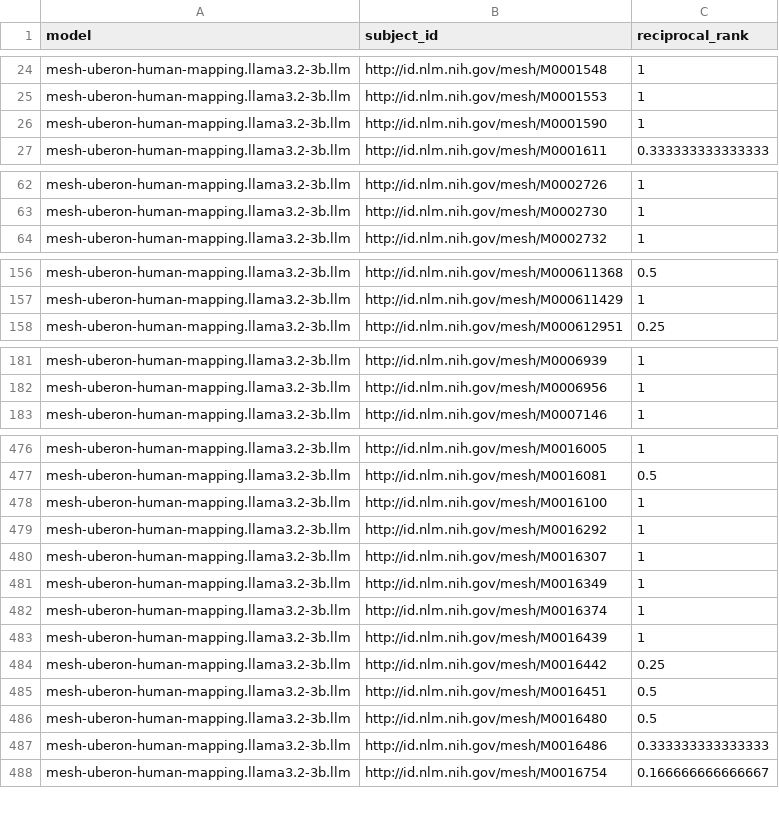
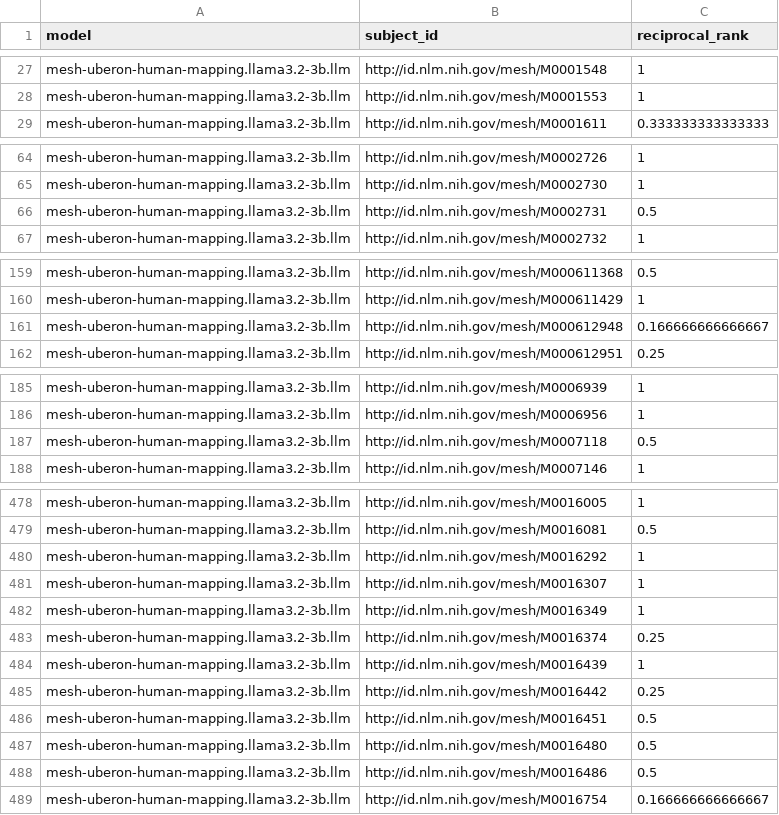
Before and after one commit to cns-iu/onto-llm-mapping, a CSV file: validation/mesh-uberon-human/v0.0.1/results/reciprocal_rank/mesh-uberon-human-mapping.llama3.2-3b.llm-concept-reciprocal-rank-calculations.csv, drawn as a sheet; only a part is shown, gaps mark what is left out; the diff covers the shown part only.

```diff
--- a/validation/mesh-uberon-human/v0.0.1/results/reciprocal_rank/mesh-uberon-human-mapping.llama3.2-3b.llm-concept-reciprocal-rank-calculations.csv
+++ b/validation/mesh-uberon-human/v0.0.1/results/reciprocal_rank/mesh-uberon-human-mapping.llama3.2-3b.llm-concept-reciprocal-rank-calculations.csv
@@ -25,3 +28,2 @@
 "mesh-uberon-human-mapping.llama3.2-3b.llm","http://id.nlm.nih.gov/mesh/M0001553",1
-"mesh-uberon-human-mapping.llama3.2-3b.llm","http://id.nlm.nih.gov/mesh/M0001590",1
 "mesh-uberon-human-mapping.llama3.2-3b.llm","http://id.nlm.nih.gov/mesh/M0001611",0.333333333333333
@@ -63,2 +65,3 @@
 "mesh-uberon-human-mapping.llama3.2-3b.llm","http://id.nlm.nih.gov/mesh/M0002730",1
+"mesh-uberon-human-mapping.llama3.2-3b.llm","http://id.nlm.nih.gov/mesh/M0002731",0.5
 "mesh-uberon-human-mapping.llama3.2-3b.llm","http://id.nlm.nih.gov/mesh/M0002732",1
@@ -157,2 +160,3 @@
 "mesh-uberon-human-mapping.llama3.2-3b.llm","http://id.nlm.nih.gov/mesh/M000611429",1
+"mesh-uberon-human-mapping.llama3.2-3b.llm","http://id.nlm.nih.gov/mesh/M000612948",0.166666666666667
 "mesh-uberon-human-mapping.llama3.2-3b.llm","http://id.nlm.nih.gov/mesh/M000612951",0.25
@@ -182,2 +186,3 @@
 "mesh-uberon-human-mapping.llama3.2-3b.llm","http://id.nlm.nih.gov/mesh/M0006956",1
+"mesh-uberon-human-mapping.llama3.2-3b.llm","http://id.nlm.nih.gov/mesh/M0007118",0.5
 "mesh-uberon-human-mapping.llama3.2-3b.llm","http://id.nlm.nih.gov/mesh/M0007146",1
@@ -477,3 +479,2 @@
 "mesh-uberon-human-mapping.llama3.2-3b.llm","http://id.nlm.nih.gov/mesh/M0016081",0.5
-"mesh-uberon-human-mapping.llama3.2-3b.llm","http://id.nlm.nih.gov/mesh/M0016100",1
 "mesh-uberon-human-mapping.llama3.2-3b.llm","http://id.nlm.nih.gov/mesh/M0016292",1
@@ -481,3 +482,3 @@
 "mesh-uberon-human-mapping.llama3.2-3b.llm","http://id.nlm.nih.gov/mesh/M0016349",1
-"mesh-uberon-human-mapping.llama3.2-3b.llm","http://id.nlm.nih.gov/mesh/M0016374",1
+"mesh-uberon-human-mapping.llama3.2-3b.llm","http://id.nlm.nih.gov/mesh/M0016374",0.25
 "mesh-uberon-human-mapping.llama3.2-3b.llm","http://id.nlm.nih.gov/mesh/M0016439",1
@@ -486,3 +487,3 @@
 "mesh-uberon-human-mapping.llama3.2-3b.llm","http://id.nlm.nih.gov/mesh/M0016480",0.5
-"mesh-uberon-human-mapping.llama3.2-3b.llm","http://id.nlm.nih.gov/mesh/M0016486",0.333333333333333
+"mesh-uberon-human-mapping.llama3.2-3b.llm","http://id.nlm.nih.gov/mesh/M0016486",0.5
 "mesh-uberon-human-mapping.llama3.2-3b.llm","http://id.nlm.nih.gov/mesh/M0016754",0.166666666666667
```
Also changed, not shown: 18 added rows, 7 removed rows and 27 edited cells elsewhere in this file, validation/mesh-uberon-human/v0.0.1/results/precision_recall/mesh-uberon-human-mapping.curategpt.sssom.csv-precision-recall-calculations.csv, validation/mesh-uberon-human/v0.0.1/results/precision_recall/mesh-uberon-human-mapping.gpt4o.llm-precision-recall-calculations.csv, 19 other files.
